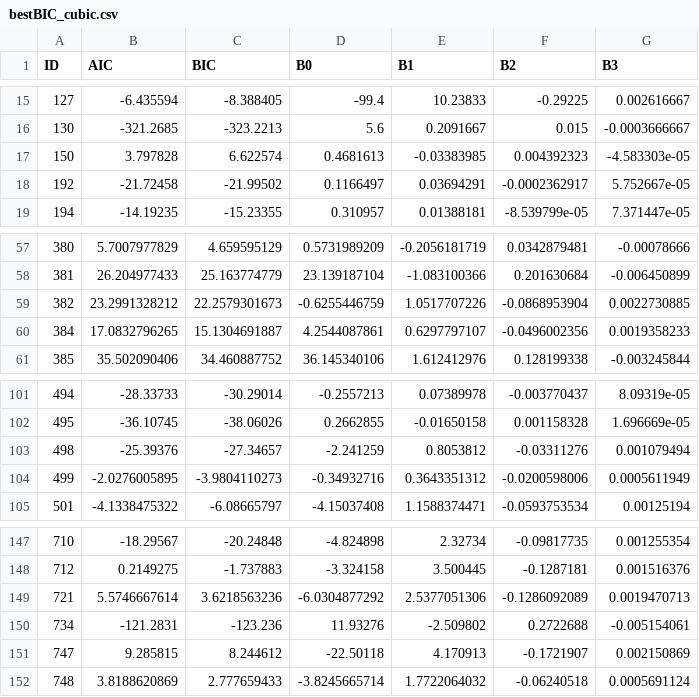
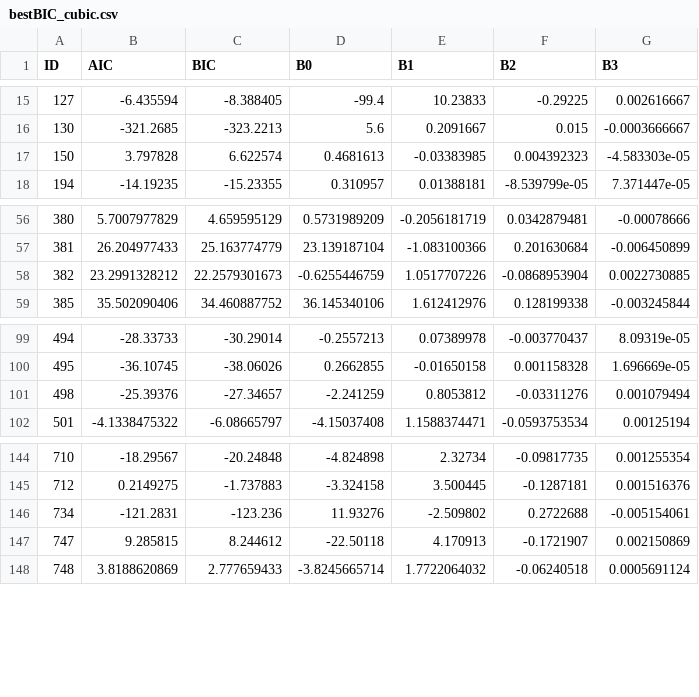
Before and after one commit to CongLiu37/CMEECourseWork, a CSV file: MiniProject/Results/bestBIC_cubic.csv, drawn as a sheet; only a part is shown, gaps mark what is left out; the diff names each change by its address in the sheet, - before the commit and + after, or states it on an @@ line.

```diff
--- a/MiniProject/Results/bestBIC_cubic.csv
+++ b/MiniProject/Results/bestBIC_cubic.csv
-row 18: 192 | -21.72458 | -21.99502 | 0.1166497 | 0.03694291 | -0.0002362917 | 5.752667e-05
-row 60: 384 | 17.0832796265 | 15.1304691887 | 4.2544087861 | 0.6297797107 | -0.0496002356 | 0.0019358233
-row 104: 499 | -2.0276005895 | -3.9804110273 | -0.34932716 | 0.3643351312 | -0.0200598006 | 0.0005611949
-row 149: 721 | 5.5746667614 | 3.6218563236 | -6.0304877292 | 2.5377051306 | -0.1286092089 | 0.0019470713
```
Also changed, not shown: MiniProject/Results/bestAIC_cubic.csv, 41 other files.
